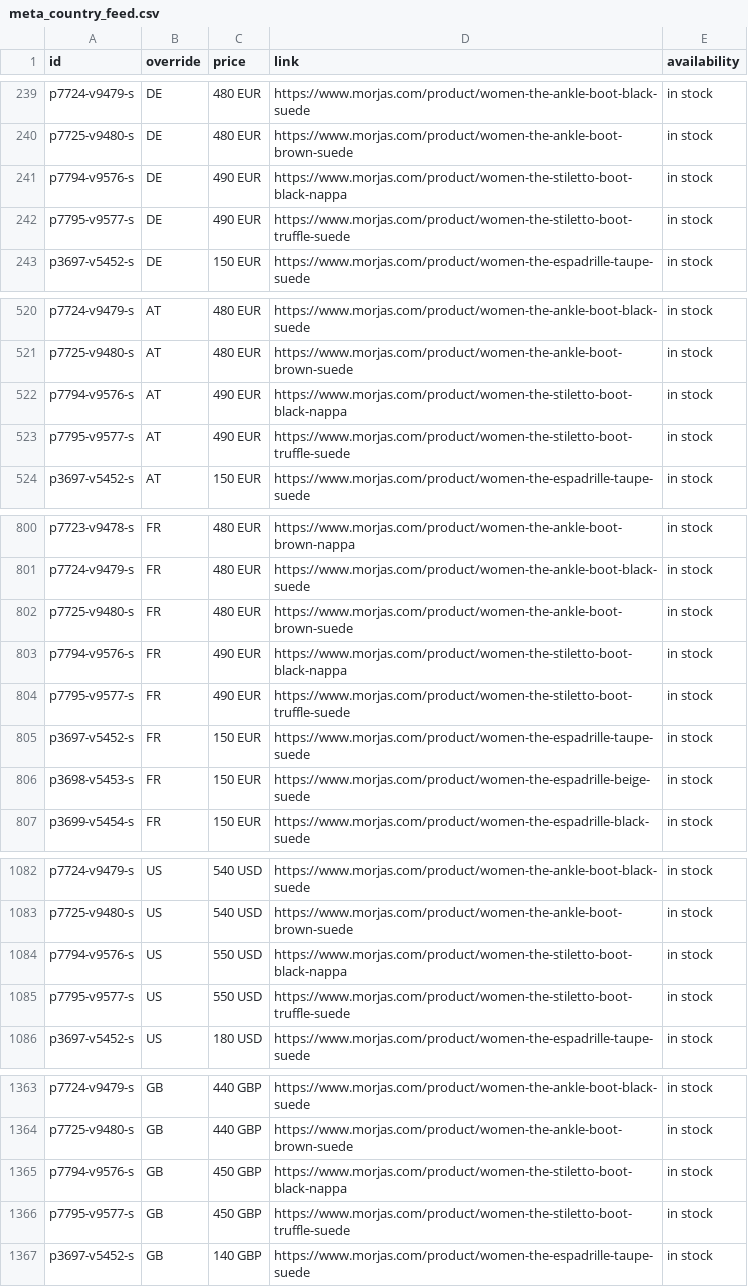
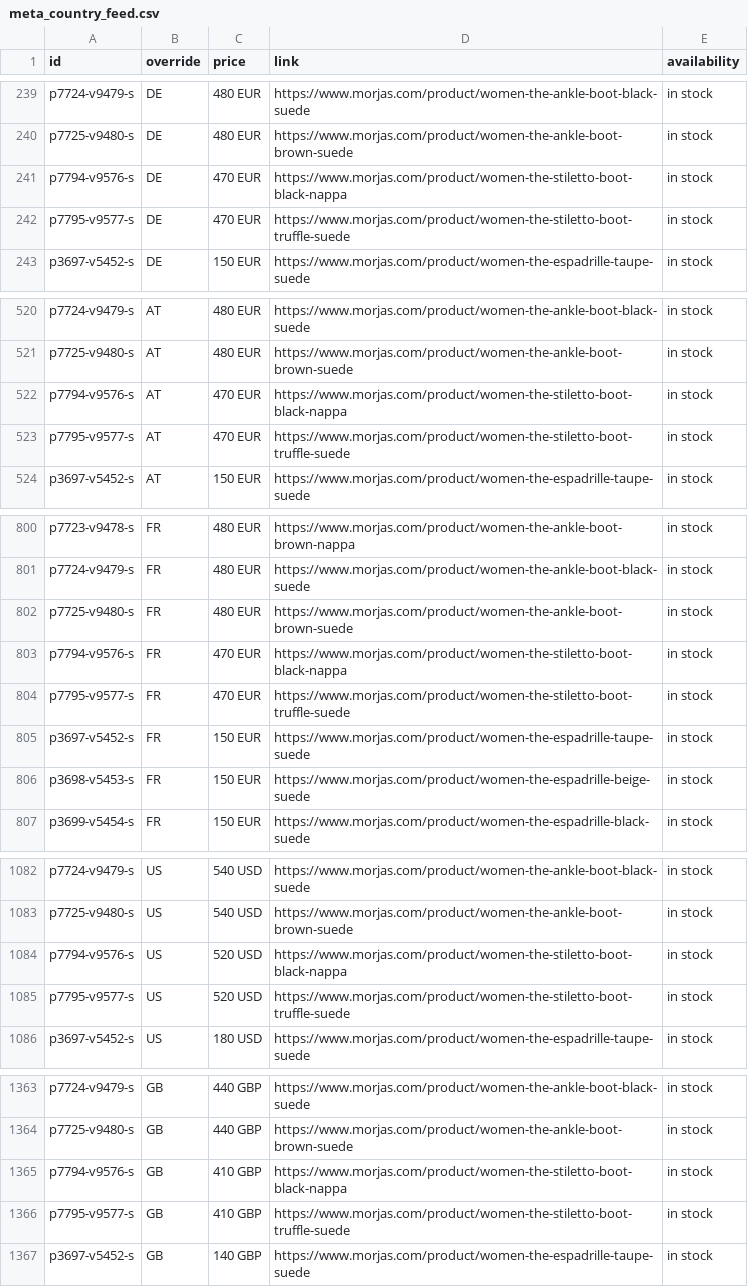
Before and after one commit to PJW134/meta-feeds, a CSV file: docs/meta_country_feed.csv, drawn as a sheet; only a part is shown, gaps mark what is left out; the diff covers the shown part only.

```diff
--- a/docs/meta_country_feed.csv
+++ b/docs/meta_country_feed.csv
@@ -240,4 +240,4 @@ p7724-v9479-s,DE,480 EUR,https://www.morjas.com/product/women-the-ankle-boot-bla
 p7725-v9480-s,DE,480 EUR,https://www.morjas.com/product/women-the-ankle-boot-brown-suede,in stock
-p7794-v9576-s,DE,490 EUR,https://www.morjas.com/product/women-the-stiletto-boot-black-nappa,in stock
-p7795-v9577-s,DE,490 EUR,https://www.morjas.com/product/women-the-stiletto-boot-truffle-suede,in stock
+p7794-v9576-s,DE,470 EUR,https://www.morjas.com/product/women-the-stiletto-boot-black-nappa,in stock
+p7795-v9577-s,DE,470 EUR,https://www.morjas.com/product/women-the-stiletto-boot-truffle-suede,in stock
 p3697-v5452-s,DE,150 EUR,https://www.morjas.com/product/women-the-espadrille-taupe-suede,in stock
@@ -521,4 +521,4 @@ p7724-v9479-s,AT,480 EUR,https://www.morjas.com/product/women-the-ankle-boot-bla
 p7725-v9480-s,AT,480 EUR,https://www.morjas.com/product/women-the-ankle-boot-brown-suede,in stock
-p7794-v9576-s,AT,490 EUR,https://www.morjas.com/product/women-the-stiletto-boot-black-nappa,in stock
-p7795-v9577-s,AT,490 EUR,https://www.morjas.com/product/women-the-stiletto-boot-truffle-suede,in stock
+p7794-v9576-s,AT,470 EUR,https://www.morjas.com/product/women-the-stiletto-boot-black-nappa,in stock
+p7795-v9577-s,AT,470 EUR,https://www.morjas.com/product/women-the-stiletto-boot-truffle-suede,in stock
 p3697-v5452-s,AT,150 EUR,https://www.morjas.com/product/women-the-espadrille-taupe-suede,in stock
@@ -802,4 +802,4 @@ p7724-v9479-s,FR,480 EUR,https://www.morjas.com/product/women-the-ankle-boot-bla
 p7725-v9480-s,FR,480 EUR,https://www.morjas.com/product/women-the-ankle-boot-brown-suede,in stock
-p7794-v9576-s,FR,490 EUR,https://www.morjas.com/product/women-the-stiletto-boot-black-nappa,in stock
-p7795-v9577-s,FR,490 EUR,https://www.morjas.com/product/women-the-stiletto-boot-truffle-suede,in stock
+p7794-v9576-s,FR,470 EUR,https://www.morjas.com/product/women-the-stiletto-boot-black-nappa,in stock
+p7795-v9577-s,FR,470 EUR,https://www.morjas.com/product/women-the-stiletto-boot-truffle-suede,in stock
 p3697-v5452-s,FR,150 EUR,https://www.morjas.com/product/women-the-espadrille-taupe-suede,in stock
@@ -1083,4 +1083,4 @@ p7724-v9479-s,US,540 USD,https://www.morjas.com/product/women-the-ankle-boot-bla
 p7725-v9480-s,US,540 USD,https://www.morjas.com/product/women-the-ankle-boot-brown-suede,in stock
-p7794-v9576-s,US,550 USD,https://www.morjas.com/product/women-the-stiletto-boot-black-nappa,in stock
-p7795-v9577-s,US,550 USD,https://www.morjas.com/product/women-the-stiletto-boot-truffle-suede,in stock
+p7794-v9576-s,US,520 USD,https://www.morjas.com/product/women-the-stiletto-boot-black-nappa,in stock
+p7795-v9577-s,US,520 USD,https://www.morjas.com/product/women-the-stiletto-boot-truffle-suede,in stock
 p3697-v5452-s,US,180 USD,https://www.morjas.com/product/women-the-espadrille-taupe-suede,in stock
@@ -1364,4 +1364,4 @@ p7724-v9479-s,GB,440 GBP,https://www.morjas.com/product/women-the-ankle-boot-bla
 p7725-v9480-s,GB,440 GBP,https://www.morjas.com/product/women-the-ankle-boot-brown-suede,in stock
-p7794-v9576-s,GB,450 GBP,https://www.morjas.com/product/women-the-stiletto-boot-black-nappa,in stock
-p7795-v9577-s,GB,450 GBP,https://www.morjas.com/product/women-the-stiletto-boot-truffle-suede,in stock
+p7794-v9576-s,GB,410 GBP,https://www.morjas.com/product/women-the-stiletto-boot-black-nappa,in stock
+p7795-v9577-s,GB,410 GBP,https://www.morjas.com/product/women-the-stiletto-boot-truffle-suede,in stock
 p3697-v5452-s,GB,140 GBP,https://www.morjas.com/product/women-the-espadrille-taupe-suede,in stock
```
Also changed, not shown: 23 edited cells elsewhere in this file, docs/meta_primary_feed.csv, 1 other file.
